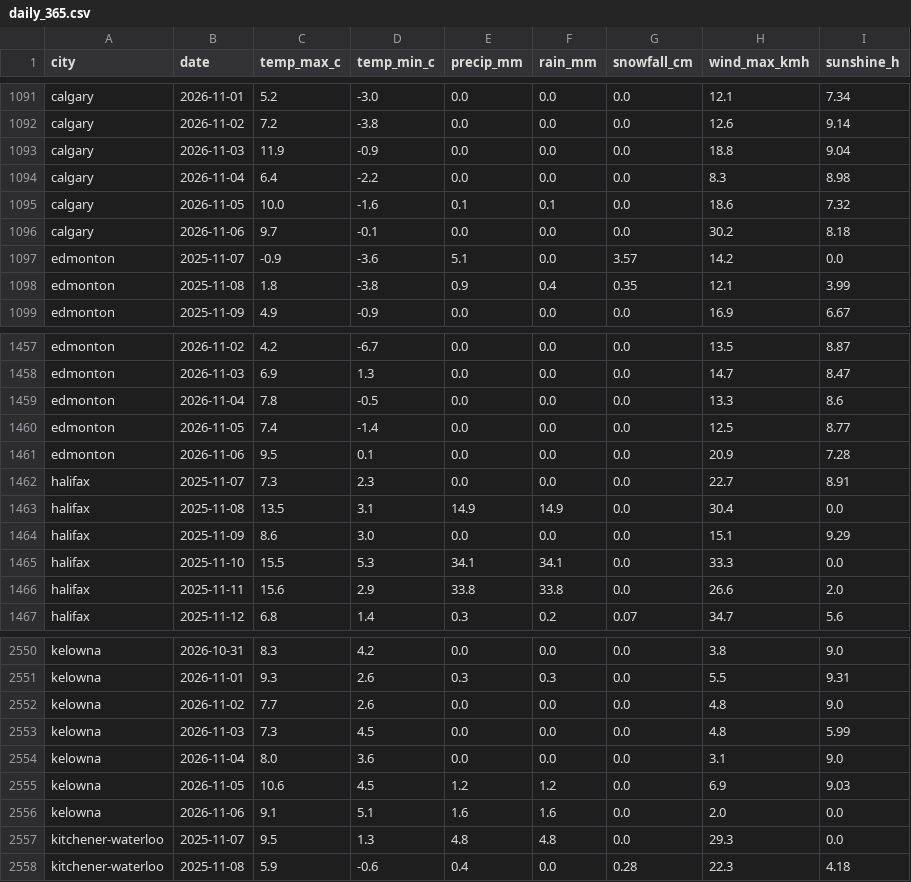
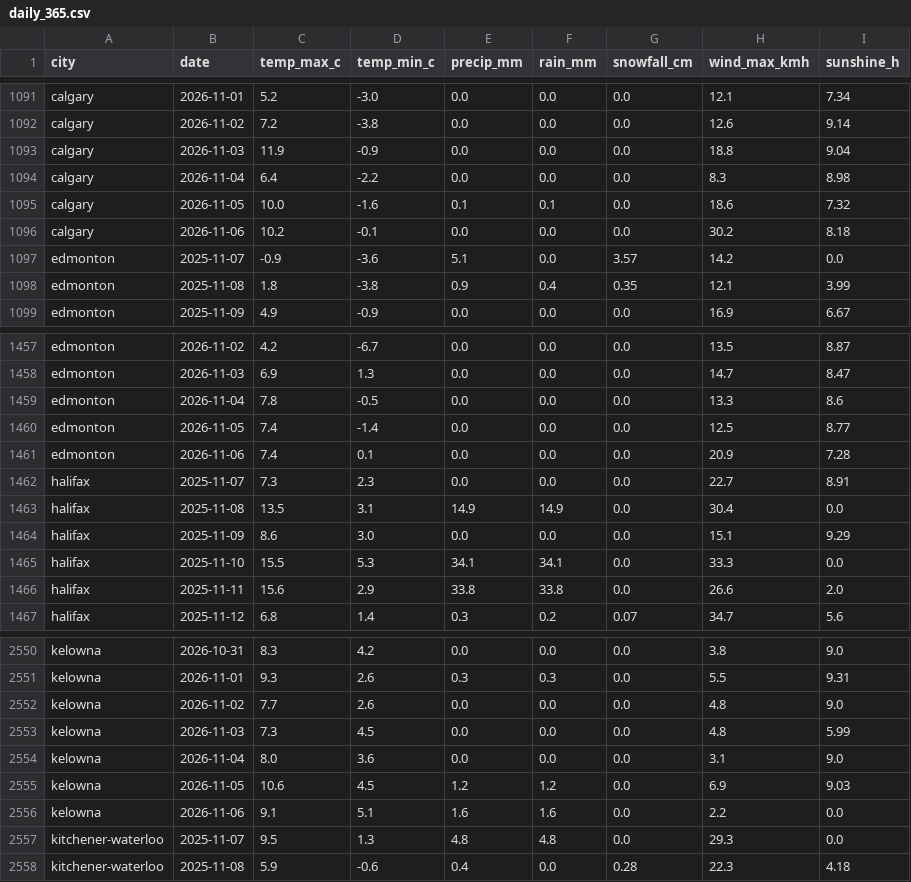
Before and after one commit to imran-ahmed377/city_rank_ai, a CSV file: data/weather/daily_365.csv, drawn as a sheet; only a part is shown, gaps mark what is left out.

```diff
--- a/data/weather/daily_365.csv
+++ b/data/weather/daily_365.csv
@@ -1095,3 +1095,3 @@ calgary,2026-11-04,6.4,-2.2,0.0,0.0,0.0,8.3,8.98
 calgary,2026-11-05,10.0,-1.6,0.1,0.1,0.0,18.6,7.32
-calgary,2026-11-06,9.7,-0.1,0.0,0.0,0.0,30.2,8.18
+calgary,2026-11-06,10.2,-0.1,0.0,0.0,0.0,30.2,8.18
 edmonton,2025-11-07,-0.9,-3.6,5.1,0.0,3.57,14.2,0.0
@@ -1460,3 +1460,3 @@ edmonton,2026-11-04,7.8,-0.5,0.0,0.0,0.0,13.3,8.6
 edmonton,2026-11-05,7.4,-1.4,0.0,0.0,0.0,12.5,8.77
-edmonton,2026-11-06,9.5,0.1,0.0,0.0,0.0,20.9,7.28
+edmonton,2026-11-06,7.4,0.1,0.0,0.0,0.0,20.9,7.28
 halifax,2025-11-07,7.3,2.3,0.0,0.0,0.0,22.7,8.91
@@ -2555,3 +2555,3 @@ kelowna,2026-11-04,8.0,3.6,0.0,0.0,0.0,3.1,9.0
 kelowna,2026-11-05,10.6,4.5,1.2,1.2,0.0,6.9,9.03
-kelowna,2026-11-06,9.1,5.1,1.6,1.6,0.0,2.0,0.0
+kelowna,2026-11-06,9.1,5.1,1.6,1.6,0.0,2.2,0.0
 kitchener-waterloo,2025-11-07,9.5,1.3,4.8,4.8,0.0,29.3,0.0
```
Also changed, not shown: data/history/rankings.csv, data/history/weather_observations.csv, 7 other files.
